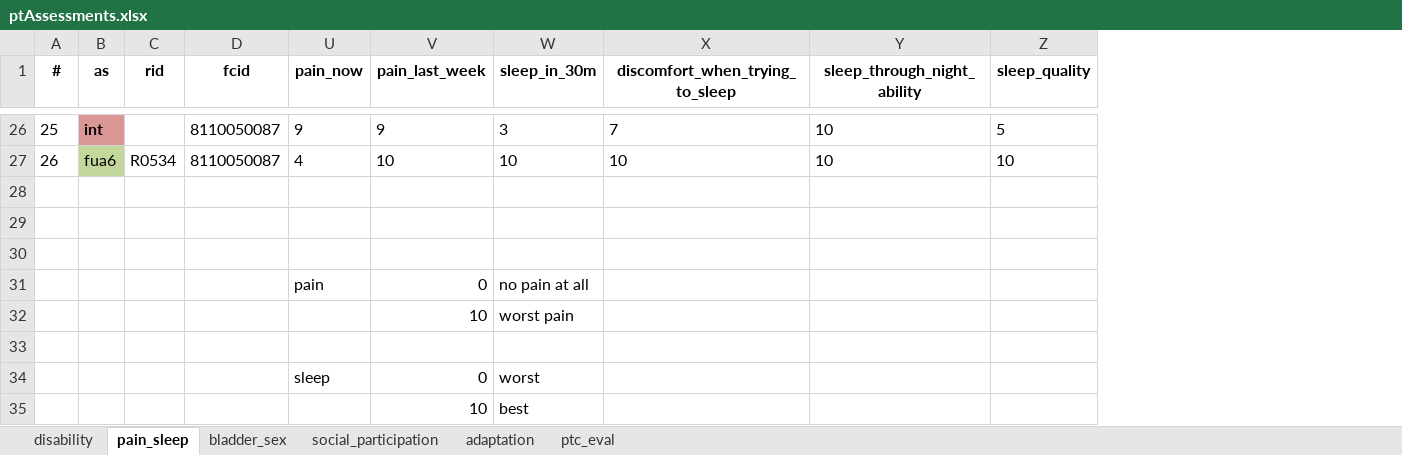
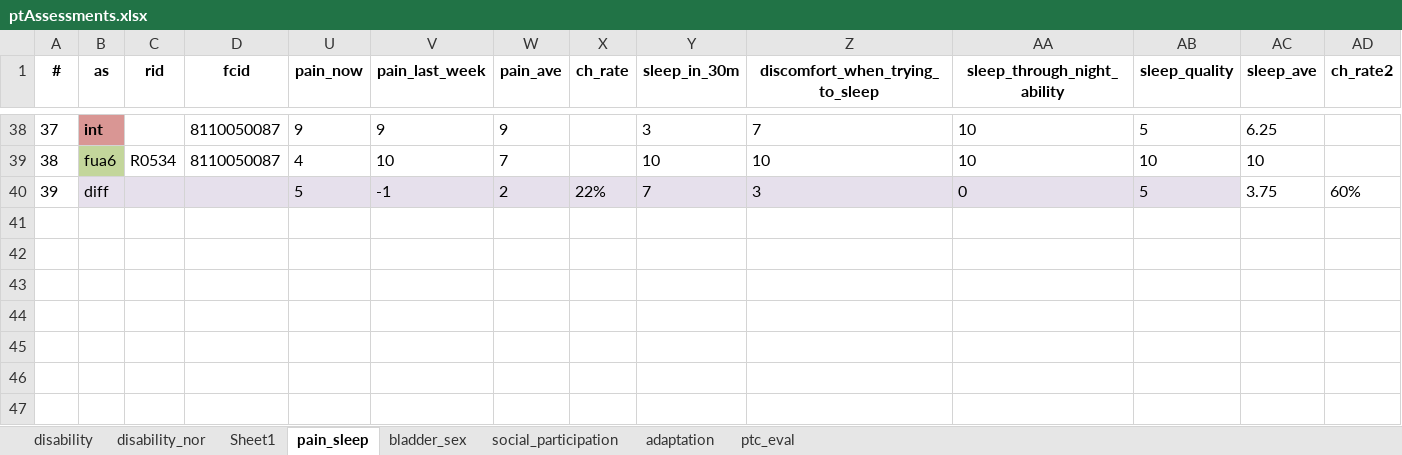
Before and after one commit to ModarYaghi/fc-performeter, an Excel workbook: data/processed/unvfvt23/ptAssessments.xlsx, sheet pain_sleep, drawn as a sheet; only a part is shown, gaps mark what is left out; values as stored, in another font and other column widths than the file's, no borders; conditional formats and table styles not drawn; removed rows and columns are numbered as before the commit, all else as after; the diff covers the shown part only; the diff names each change by its address in the sheet, - before the commit and + after, or states it on an @@ line.

```diff
--- a/data/processed/unvfvt23/ptAssessments.xlsx (sheet pain_sleep)
+++ b/data/processed/unvfvt23/ptAssessments.xlsx (sheet pain_sleep)
+sheet tab: disability_nor
+sheet tab: Sheet1
+column W (pain_ave), rows 38-40: 9 | 7 | 2
+column X (ch_rate), row 40: 22%
+column AC (sleep_ave), rows 38-40: 6.25 | 10 | 3.75
+column AD (ch_rate2), row 40: 60%
@@ column A (#) renumbered between rows 5 and 39 @@
-row 40: (empty)
+row 40: 39 | diff |  |  | 5 | -1 | 2 | 22% | 7 | 3 | 0 | 5 | 3.75 | 60%
-B40:D40 fill: none
+B40:D40 fill: #E6E0EC
-U40:V40 fill: none
+U40:V40 fill: #E6E0EC
-Y40:AB40 fill: none
+Y40:AB40 fill: #E6E0EC
-row 29: (empty)
-row 30: (empty)
-row 31:  |  |  |  | pain | 0 | no pain at all
-row 32:  |  |  |  |  | 10 | worst pain
-row 33: (empty)
-row 34:  |  |  |  | sleep | 0 | worst
-row 35:  |  |  |  |  | 10 | best
```
Also changed, not shown: 12 added rows elsewhere in this sheet, sheet disability.
